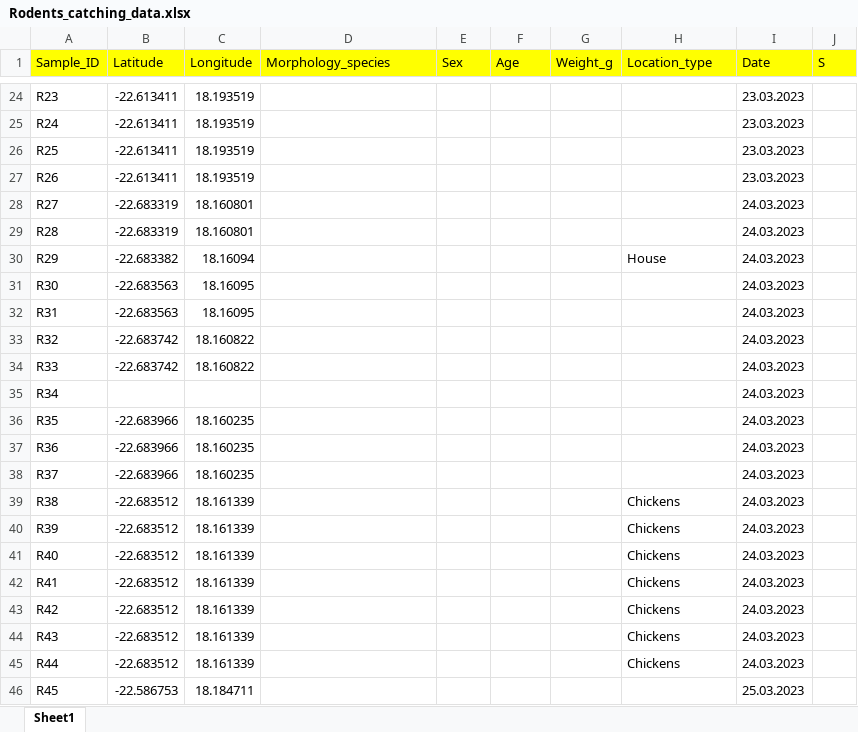
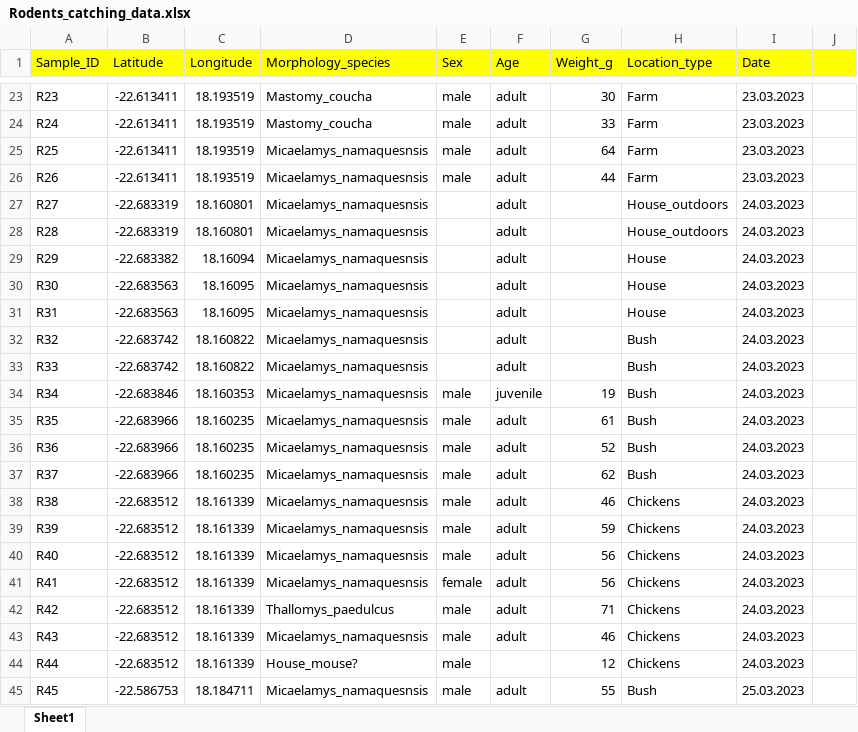
Before and after one commit to fayweb/Namibia_project, an Excel workbook: Data/Field_tracking_data/Rodents_catching_data.xlsx, sheet Sheet1, drawn as a sheet; only a part is shown, gaps mark what is left out; values as stored, in another font and other column widths than the file's, no borders; addresses are those after the commit; the diff covers the shown part only; the diff names each change by its address in the sheet, - before the commit and + after, or states it on an @@ line.

Commit message:
maps on mouse catching data

```diff
--- a/Data/Field_tracking_data/Rodents_catching_data.xlsx (sheet Sheet1)
+++ b/Data/Field_tracking_data/Rodents_catching_data.xlsx (sheet Sheet1)
-J1: S
+J1: (empty)
-D23:D24 (Morphology_species): (empty)
+D23:D24 (Morphology_species): Mastomy_coucha
-E23:E26 (Sex): (empty)
+E23:E26 (Sex): male
-F23:F33 (Age): (empty)
+F23:F33 (Age): adult
-G23 (Weight_g): (empty)
+G23 (Weight_g): 30
-H23:H26 (Location_type): (empty)
+H23:H26 (Location_type): Farm
-G24 (Weight_g): (empty)
+G24 (Weight_g): 33
-D25:D41 (Morphology_species): (empty)
+D25:D41 (Morphology_species): Micaelamys_namaquesnsis
-G25 (Weight_g): (empty)
+G25 (Weight_g): 64
-G26 (Weight_g): (empty)
+G26 (Weight_g): 44
-H27:H28 (Location_type): (empty)
+H27:H28 (Location_type): House_outdoors
-H30:H31 (Location_type): (empty)
+H30:H31 (Location_type): House
-H32:H37 (Location_type): (empty)
+H32:H37 (Location_type): Bush
-B34 (Latitude): (empty)
+B34 (Latitude): -22.683846
-C34 (Longitude): (empty)
+C34 (Longitude): 18.160353
-E34:E40 (Sex): (empty)
+E34:E40 (Sex): male
-F34 (Age): (empty)
+F34 (Age): juvenile
-G34 (Weight_g): (empty)
+G34 (Weight_g): 19
-F35:F43 (Age): (empty)
+F35:F43 (Age): adult
-G35 (Weight_g): (empty)
+G35 (Weight_g): 61
-G36 (Weight_g): (empty)
+G36 (Weight_g): 52
-G37 (Weight_g): (empty)
+G37 (Weight_g): 62
-G38 (Weight_g): (empty)
+G38 (Weight_g): 46
-G39 (Weight_g): (empty)
+G39 (Weight_g): 59
-G40:G41 (Weight_g): (empty)
+G40:G41 (Weight_g): 56
-E41 (Sex): (empty)
+E41 (Sex): female
-D42 (Morphology_species): (empty)
+D42 (Morphology_species): Thallomys_paedulcus
-E42:E45 (Sex): (empty)
+E42:E45 (Sex): male
-G42 (Weight_g): (empty)
+G42 (Weight_g): 71
-D43 (Morphology_species): (empty)
+D43 (Morphology_species): Micaelamys_namaquesnsis
-G43 (Weight_g): (empty)
+G43 (Weight_g): 46
-D44 (Morphology_species): (empty)
+D44 (Morphology_species): House_mouse?
-G44 (Weight_g): (empty)
+G44 (Weight_g): 12
-D45 (Morphology_species): (empty)
+D45 (Morphology_species): Micaelamys_namaquesnsis
-F45 (Age): (empty)
+F45 (Age): adult
-G45 (Weight_g): (empty)
+G45 (Weight_g): 55
-H45 (Location_type): (empty)
+H45 (Location_type): Bush
```
Also changed, not shown: 1 removed row and 118 edited cells elsewhere in this sheet, 25 other files.
